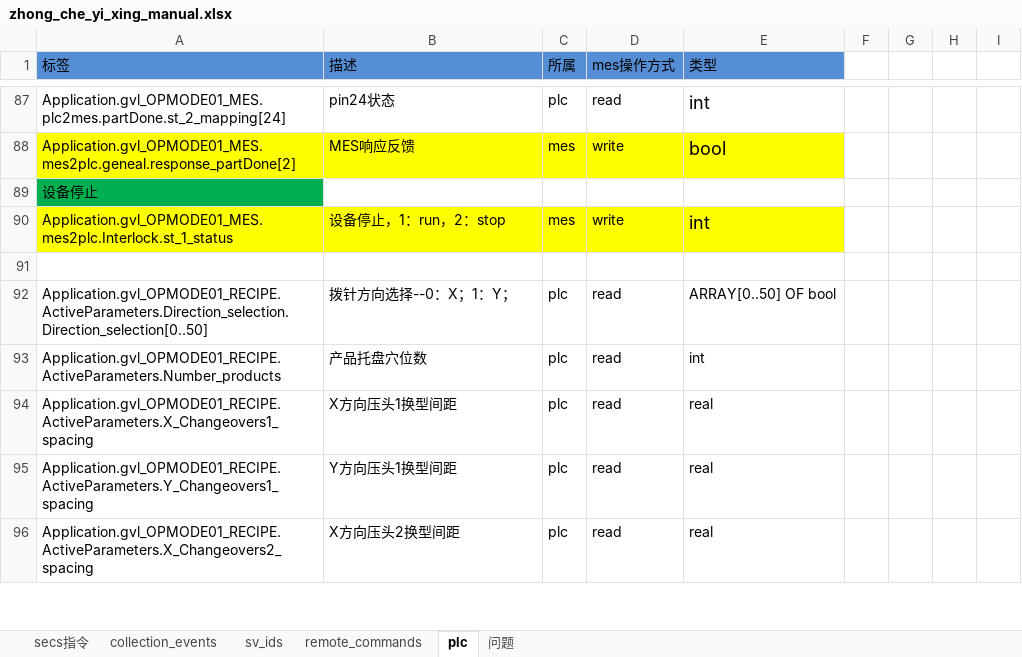
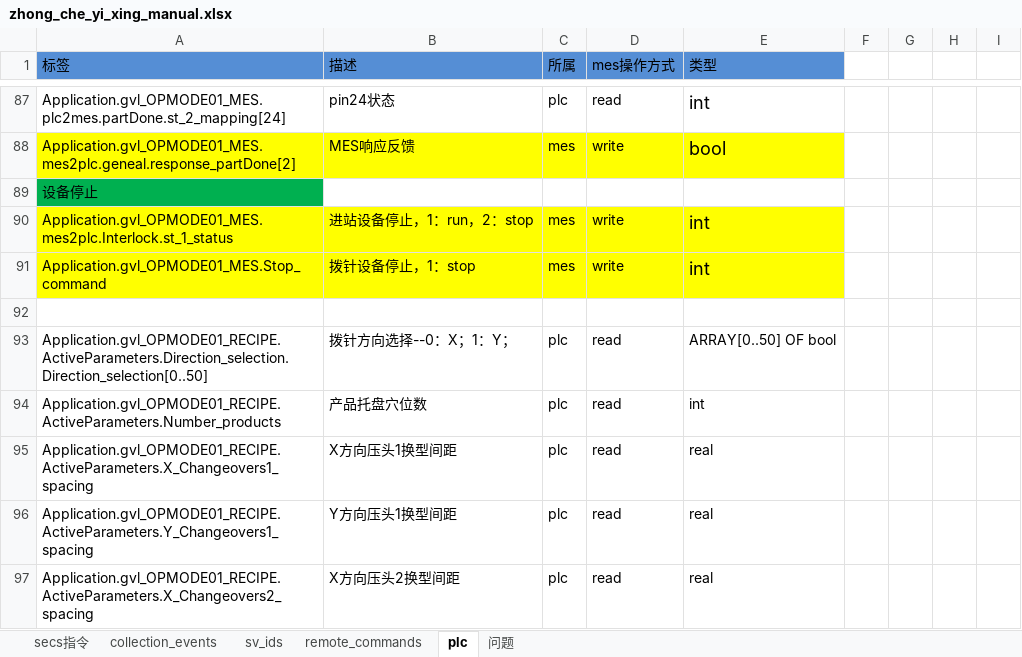
Before and after one commit to ChangYuan-Semiconductor-Equipment/equipment_cyg, an Excel workbook: equipment_cyg/product/zhong_che_yi_xing/zhong_che_yi_xing_manual.xlsx, sheet plc, drawn as a sheet; only a part is shown, gaps mark what is left out; values as stored, in another font and other column widths than the file's, no borders; charts and pictures not drawn; the diff names each change by its address in the sheet, - before the commit and + after, or states it on an @@ line.

```diff
--- a/equipment_cyg/product/zhong_che_yi_xing/zhong_che_yi_xing_manual.xlsx (sheet plc)
+++ b/equipment_cyg/product/zhong_che_yi_xing/zhong_che_yi_xing_manual.xlsx (sheet plc)
-B90 (描述): 设备停止，1：run，2：stop
+B90 (描述): 进站设备停止，1：run，2：stop
+row 91: Application.gvl_OPMODE01_MES.Stop_command | 拨针设备停止，1：stop | mes | write | int
```
Also changed, not shown: sheet sv_ids, sheet remote_commands, sheet collection_events, charts or pictures, equipment_cyg/product/ceribell/ceribell_manual.xlsx, equipment_cyg/product/zhong_che_zhu_zhou/zhong_che_zhu_zhou_temp_manual.xlsx, 4 other files.
